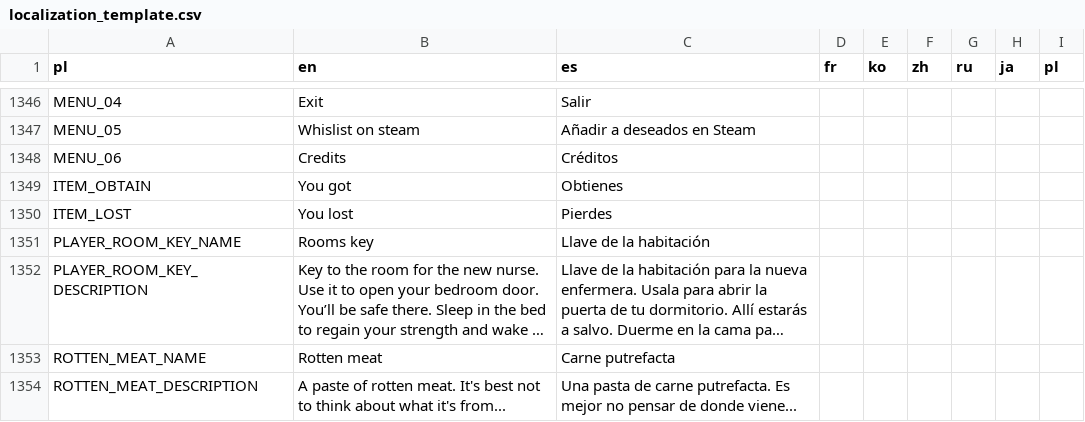
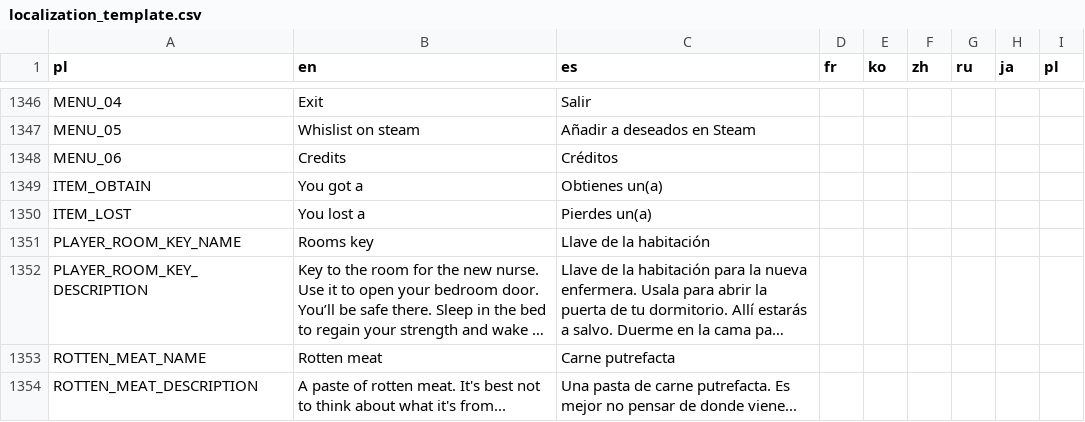
Before and after one commit to JorgeVelascoGames/my_fair_damnation, a CSV file: my_fair_damnation_godot/localization_template.csv, drawn as a sheet; only a part is shown, gaps mark what is left out; long unchanged cells end in ….

```diff
--- a/my_fair_damnation_godot/localization_template.csv
+++ b/my_fair_damnation_godot/localization_template.csv
@@ -1348,4 +1348,4 @@ MENU_05,Whislist on steam,Añadir a deseados en Steam,,,,,,
 MENU_06,Credits,Créditos,,,,,,
-ITEM_OBTAIN,You got,Obtienes,,,,,,
-ITEM_LOST,You lost,Pierdes,,,,,,
+ITEM_OBTAIN,You got a,Obtienes un(a),,,,,,
+ITEM_LOST,You lost a,Pierdes un(a),,,,,,
 PLAYER_ROOM_KEY_NAME,Rooms key,Llave de la habitación,,,,,,
```
Also changed, not shown: 12 other files.
